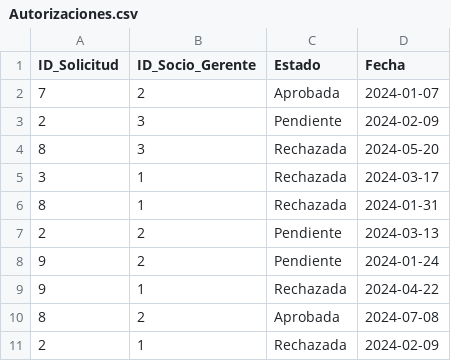
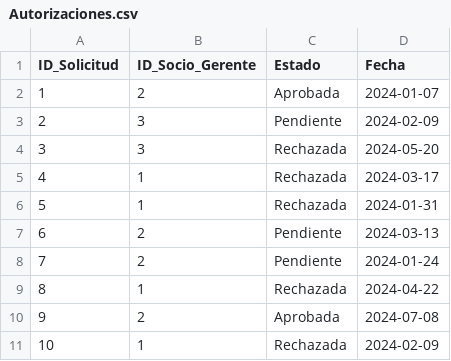
Before and after one commit to Martinccv/Centro_Logistico_Martin_Carchano, a CSV file: Proyecto_centro_logistico/data_csv/Autorizaciones.csv, drawn as a sheet.

```diff
--- a/Proyecto_centro_logistico/data_csv/Autorizaciones.csv
+++ b/Proyecto_centro_logistico/data_csv/Autorizaciones.csv
@@ -1,11 +1,11 @@
 ID_Solicitud,ID_Socio_Gerente,Estado,Fecha
-7,2,Aprobada,2024-01-07
+1,2,Aprobada,2024-01-07
 2,3,Pendiente,2024-02-09
-8,3,Rechazada,2024-05-20
-3,1,Rechazada,2024-03-17
-8,1,Rechazada,2024-01-31
-2,2,Pendiente,2024-03-13
-9,2,Pendiente,2024-01-24
-9,1,Rechazada,2024-04-22
-8,2,Aprobada,2024-07-08
-2,1,Rechazada,2024-02-09
+3,3,Rechazada,2024-05-20
+4,1,Rechazada,2024-03-17
+5,1,Rechazada,2024-01-31
+6,2,Pendiente,2024-03-13
+7,2,Pendiente,2024-01-24
+8,1,Rechazada,2024-04-22
+9,2,Aprobada,2024-07-08
+10,1,Rechazada,2024-02-09
```
Also changed, not shown: Proyecto_centro_logistico/data_csv/Empleados.csv, Proyecto_centro_logistico/data_csv/Solicitudes.csv, 5 other files.
